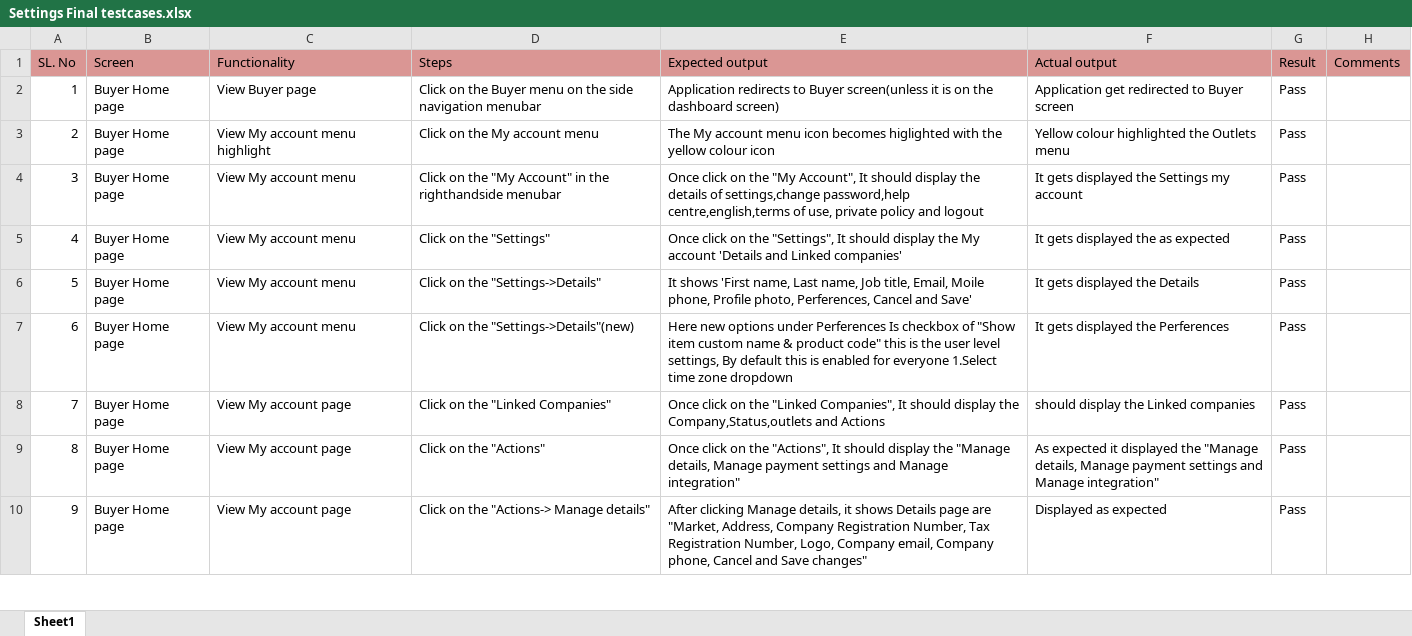
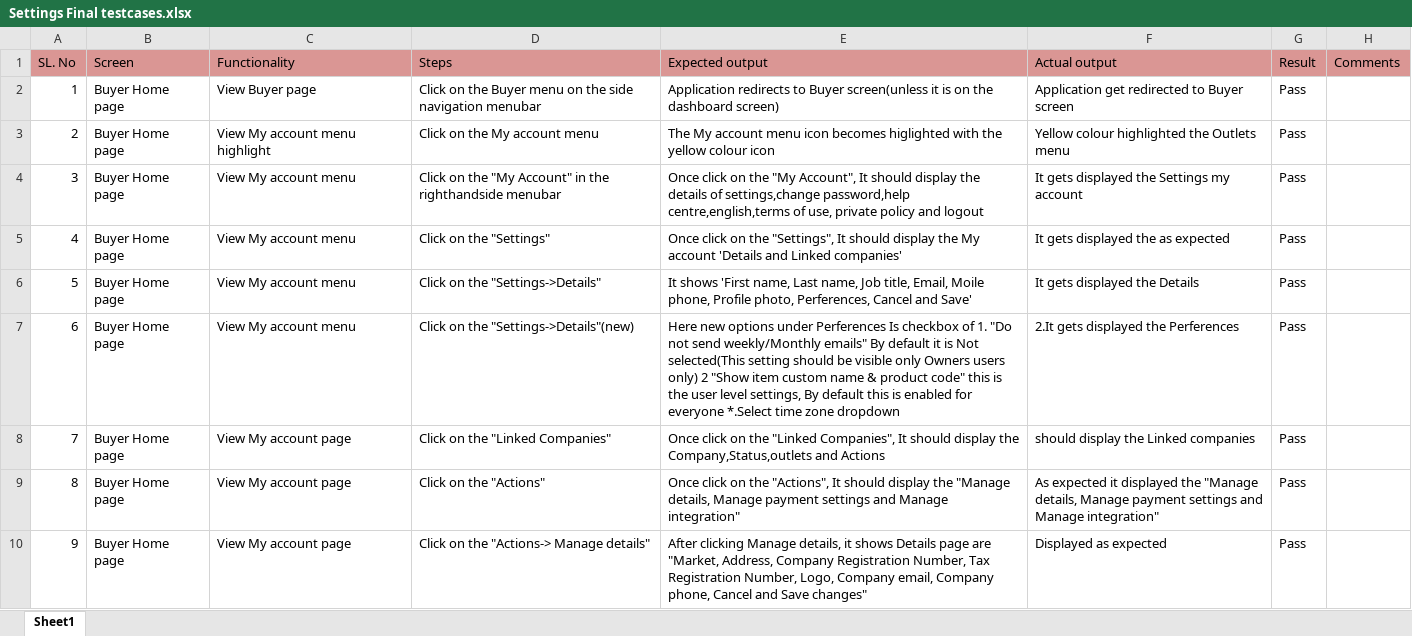
Before and after one commit to shwethazeemart/buyerautomation, an Excel workbook: Buyer hub/Settings/Manual testcases/Settings Final testcases.xlsx, sheet Sheet1, drawn as a sheet; only a part is shown; values as stored, in another font and other column widths than the file's, no borders; the diff names each change by its address in the sheet, - before the commit and + after, or states it on an @@ line.

```diff
--- a/Buyer hub/Settings/Manual testcases/Settings Final testcases.xlsx (sheet Sheet1)
+++ b/Buyer hub/Settings/Manual testcases/Settings Final testcases.xlsx (sheet Sheet1)
-E7 (Expected output): …checkbox of "Show item custom name & product code" this is the user level settings, By default this is enabled for everyone 1.Select time zone…
+E7 (Expected output): …checkbox of 1. "Do not send weekly/Monthly emails" By default it is Not selected(This setting should be visible only Owners users only) 2 "Show item custom name & product code" this is the user level settings, By default this is enabled for everyone *.Select time zone…
-F7 (Actual output): It gets displayed the Perferences
+F7 (Actual output): 2.It gets displayed the Perferences
```
Also changed, not shown: Admin/Suppliers/Manual testcases/Supplier lising page.xlsx, Buyer hub/Outlets/Manual testcases/Outlets Settings.xlsx, 4 other files.
